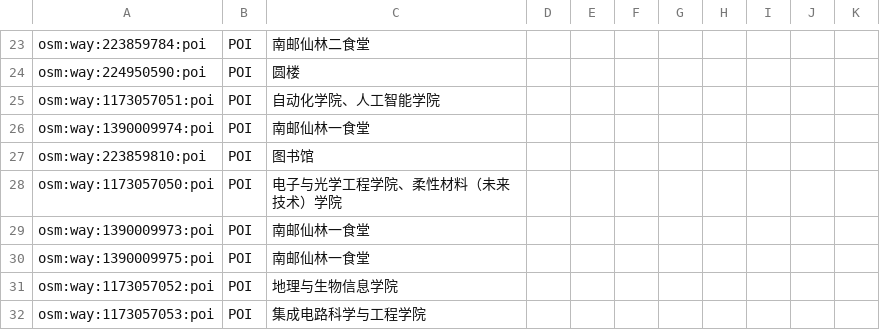
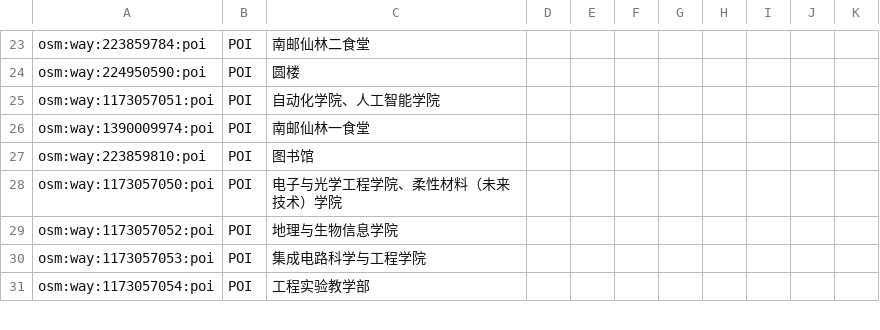
Before and after one commit to LazyQ0130/njupt-navigation, a CSV file: data/real/xianlin/manual/field-review-template.csv, drawn as a sheet; only a part is shown, gaps mark what is left out; the shorter side is filled out with more unchanged rows.

Commit message:
data: improve xianlin place naming

```diff
--- a/data/real/xianlin/manual/field-review-template.csv
+++ b/data/real/xianlin/manual/field-review-template.csv
@@ -28,4 +28,2 @@ osm:way:223859810:poi,POI,图书馆,,,,,,,,
 osm:way:1173057050:poi,POI,电子与光学工程学院、柔性材料（未来技术）学院,,,,,,,,
-osm:way:1390009973:poi,POI,南邮仙林一食堂,,,,,,,,
-osm:way:1390009975:poi,POI,南邮仙林一食堂,,,,,,,,
 osm:way:1173057052:poi,POI,地理与生物信息学院,,,,,,,,
```
Also changed, not shown: 40 other files.
